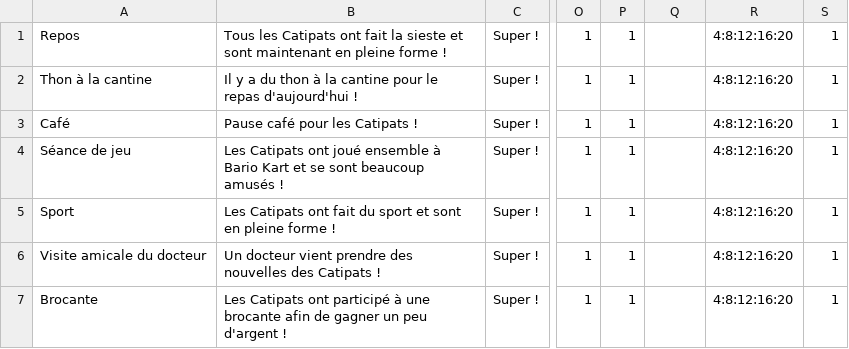
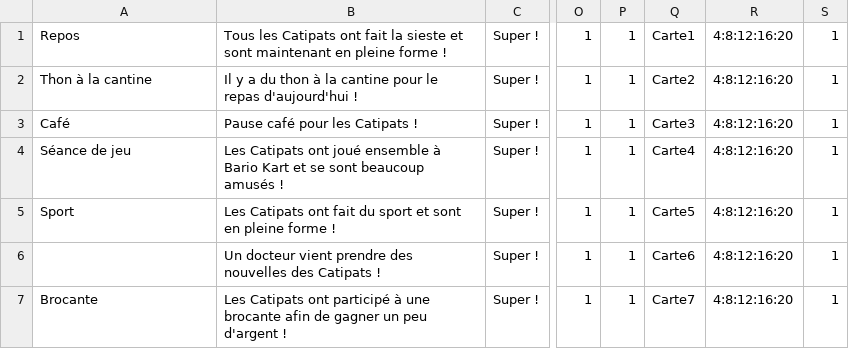
Before and after one commit to worall/MedicalGameJamClinicalTest, a CSV file: ClinicalTest/Assets/Resources/cards.csv, drawn as a sheet; only a part is shown, gaps mark what is left out; the diff covers the shown part only; the diff names each change by its address in the sheet, - before the commit and + after, or states it on an @@ line.

Commit message:
Add last illustrations and card contents

```diff
--- a/ClinicalTest/Assets/Resources/cards.csv
+++ b/ClinicalTest/Assets/Resources/cards.csv
-Q1: (empty)
+Q1: Carte1
-Q2: (empty)
+Q2: Carte2
-Q3: (empty)
+Q3: Carte3
-Q4: (empty)
+Q4: Carte4
-Q5: (empty)
+Q5: Carte5
-A6: Visite amicale du docteur
+A6: (empty)
-Q6: (empty)
+Q6: Carte6
-Q7: (empty)
+Q7: Carte7
```
Also changed, not shown: 92 edited cells elsewhere in this file, 39 other files.
